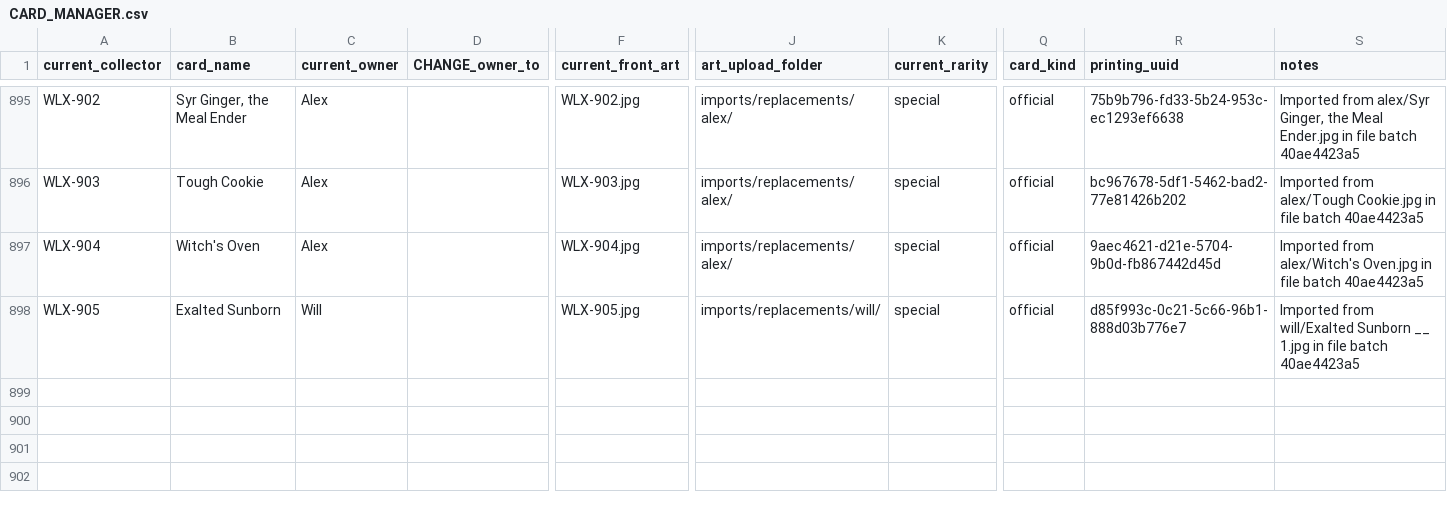
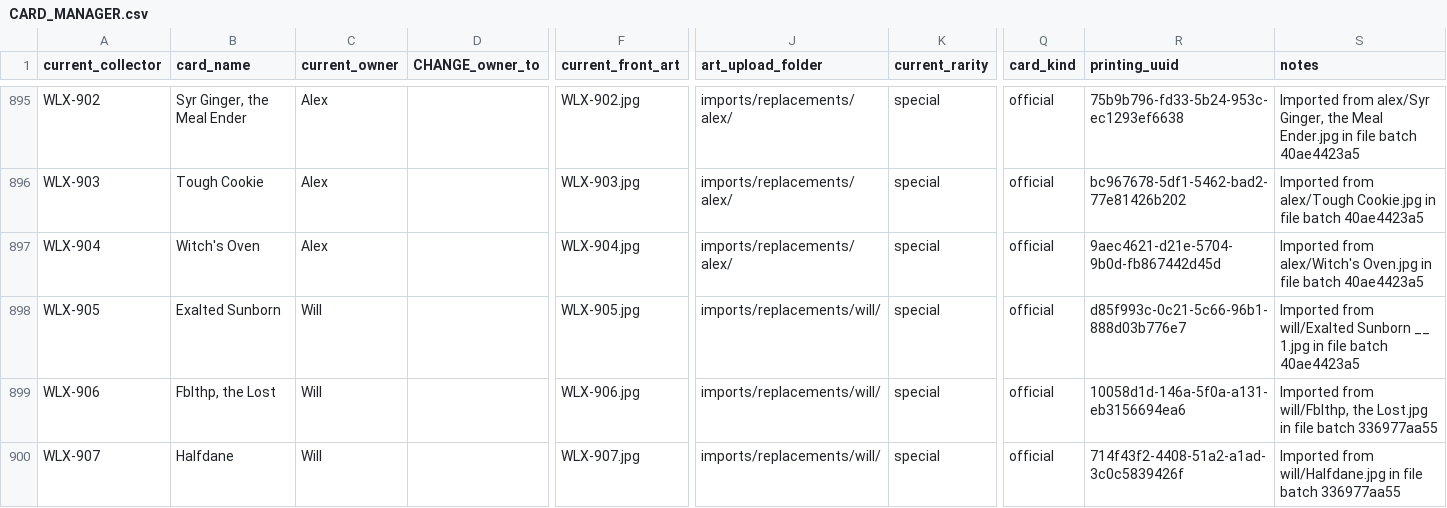
Before and after one commit to seventyfourpandas-cyber/Faithful-Cockatrice-Pod-Arts, a CSV file: WLX/CARD_MANAGER.csv, drawn as a sheet; only a part is shown, gaps mark what is left out; rows hold the shown columns only; the diff names each change by its address in the sheet, - before the commit and + after, or states it on an @@ line.

```diff
--- a/WLX/CARD_MANAGER.csv
+++ b/WLX/CARD_MANAGER.csv
+row 899: WLX-906 | Fblthp, the Lost | Will |  | WLX-906.jpg | imports/replacements/will/ | special | official | 10058d1d-146a-5f0a-a131-eb3156694ea6 | Imported from will/Fblthp, the Lost.jpg in file batch 336977aa55
+row 900: WLX-907 | Halfdane | Will |  | WLX-907.jpg | imports/replacements/will/ | special | official | 714f43f2-4408-51a2-a1ad-3c0c5839426f | Imported from will/Halfdane.jpg in file batch 336977aa55
```
Also changed, not shown: WLX/published/catalog.resolved.csv, 17 other files.
